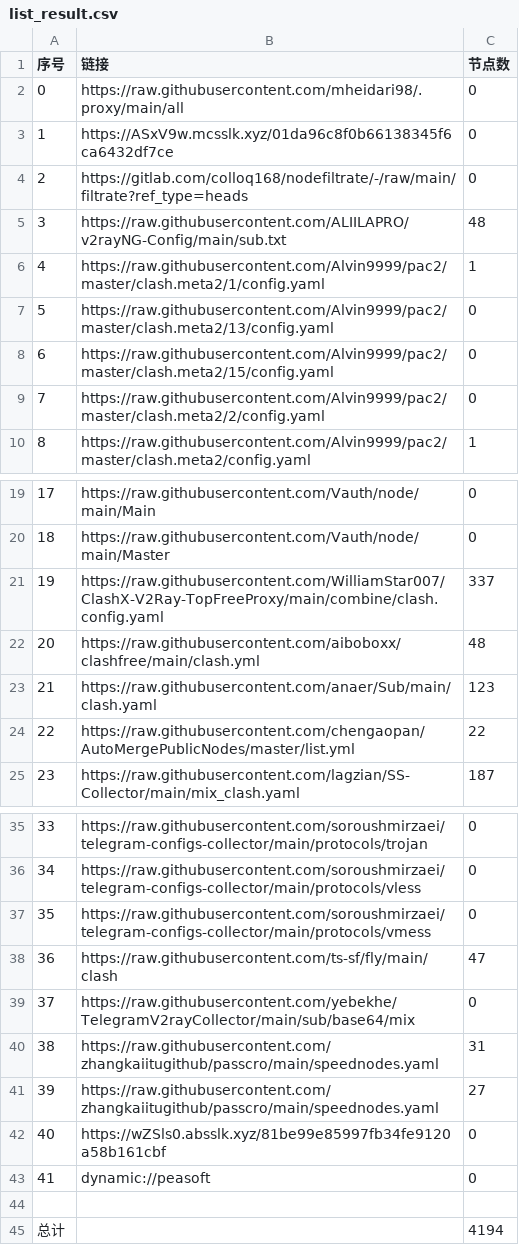
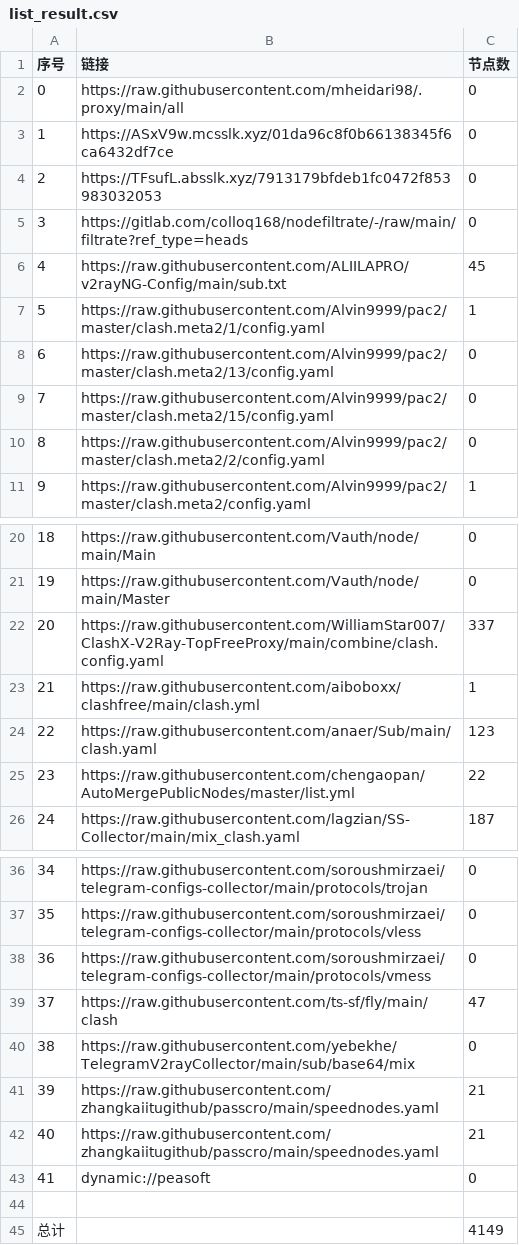
Before and after one commit to EvilCY/NoMoreWalls, a CSV file: list_result.csv, drawn as a sheet; only a part is shown, gaps mark what is left out; removed rows and columns are numbered as before the commit, all else as after; the diff names each change by its address in the sheet, - before the commit and + after, or states it on an @@ line.

```diff
--- a/list_result.csv
+++ b/list_result.csv
+row 4: 2 | https://TFsufL.absslk.xyz/7913179bfdeb1fc0472f853983032053 | 0
@@ column A (序号) renumbered between rows 5 and 42 @@
-C6 (节点数): 48
+C6 (节点数): 45
-C23 (节点数): 48
+C23 (节点数): 1
-C41 (节点数): 31
+C41 (节点数): 21
-C42 (节点数): 27
+C42 (节点数): 21
-row 42: 40 | https://wZSls0.absslk.xyz/81be99e85997fb34fe9120a58b161cbf | 0
-C45 (节点数): 4194
+C45 (节点数): 4149
```
Also changed, not shown: 37 other files.
